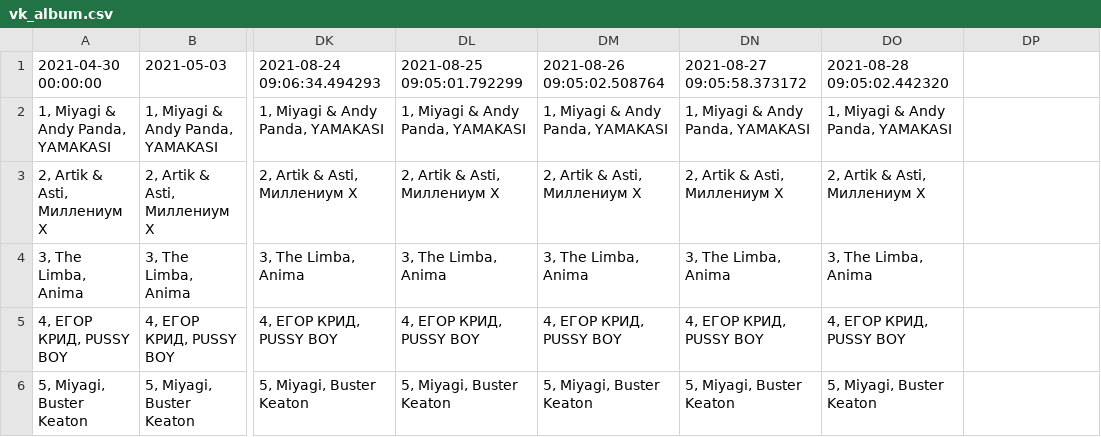
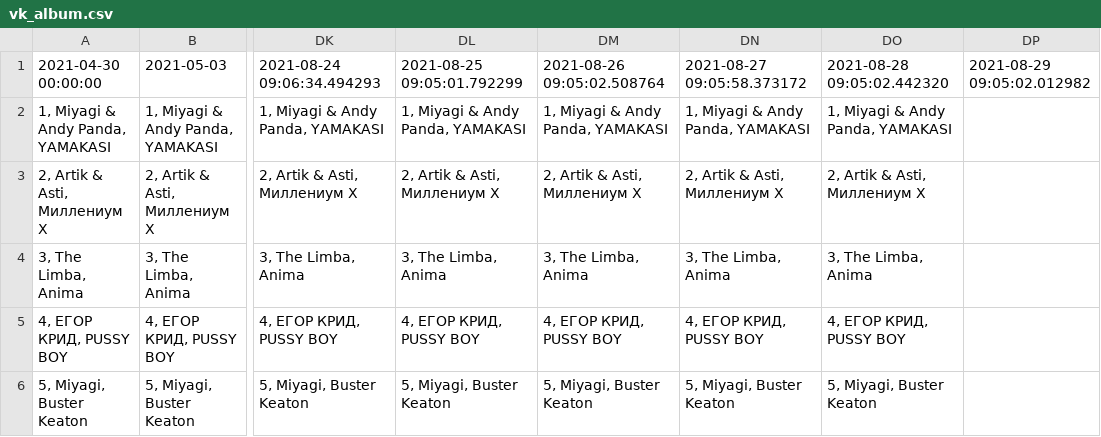
Before and after one commit to alexei-zhuravlev/chart_app_3, a CSV file: vk_album.csv, drawn as a sheet; only a part is shown, gaps mark what is left out; the diff names each change by its address in the sheet, - before the commit and + after, or states it on an @@ line.

```diff
--- a/vk_album.csv
+++ b/vk_album.csv
-DP1: (empty)
+DP1: 2021-08-29 09:05:02.012982
```
Also changed, not shown: spotify_chart.csv, vk_track.csv, 2 other files.
